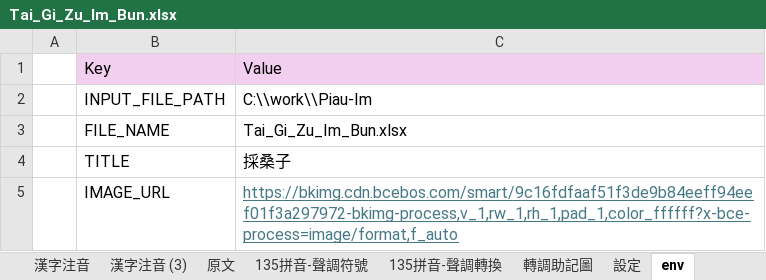
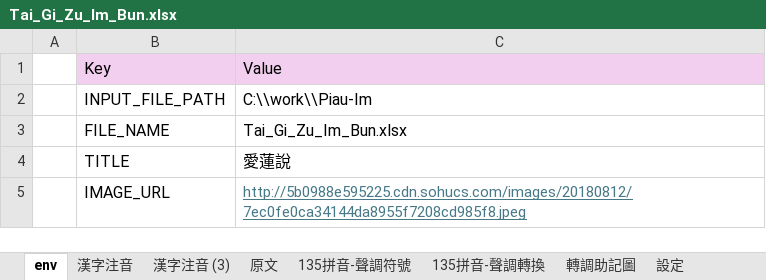
Before and after one commit to AlanJui/Piau-Im, an Excel workbook: Tai_Gi_Zu_Im_Bun.xlsx, sheet env, drawn as a sheet; values as stored, in another font and other column widths than the file's, no borders; the diff names each change by its address in the sheet, - before the commit and + after, or states it on an @@ line.

```diff
--- a/Tai_Gi_Zu_Im_Bun.xlsx (sheet env)
+++ b/Tai_Gi_Zu_Im_Bun.xlsx (sheet env)
@@ sheet tab order changed: env | 漢字注音 | 漢字注音 (3) | 原文 | 135拼音-聲調符號 | 135拼音-聲調轉換 | 轉調助記圖 | 設定 @@
-C4: 採桑子
+C4: 愛蓮說
-C5: https://bkimg.cdn.bcebos.com/smart/9c16fdfaaf51f3de9b84eeff94eef01f3a297972-bkimg-process,v_1,rw_1,rh_1,pad_1,color_ffffff?x-bce-process=image/format,f_auto
+C5: http://5b0988e595225.cdn.sohucs.com/images/20180812/7ec0fe0ca34144da8955f7208cd985f8.jpeg
@@ C5 text size: smaller @@
```
Also changed, not shown: sheet 漢字注音, sheet 漢字注音 (3), sheet 原文, sheet 設定, formulas that keep their value, output/【河洛話注音】寒窯賦.xlsx, 9 other files.
